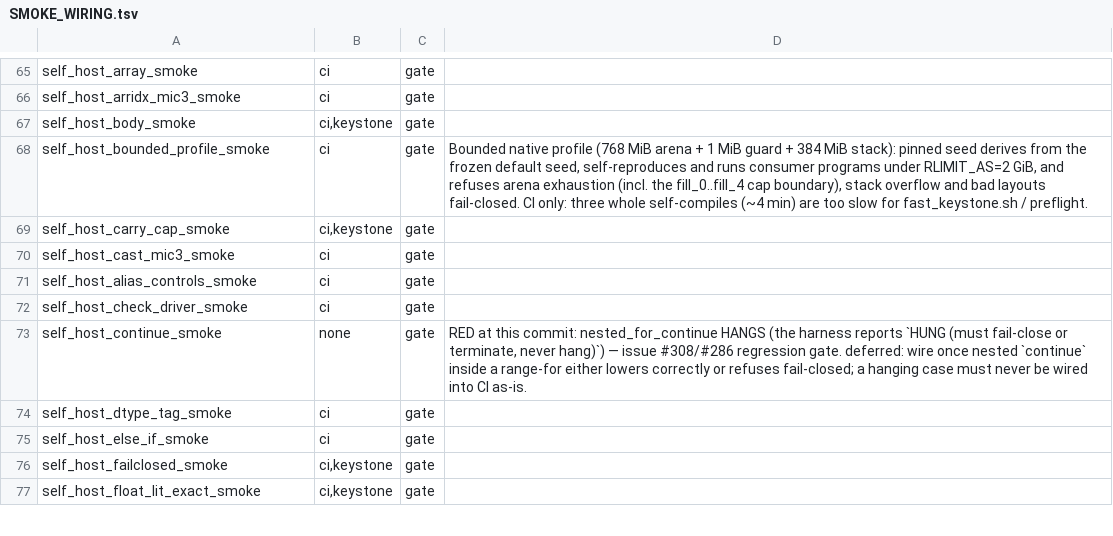
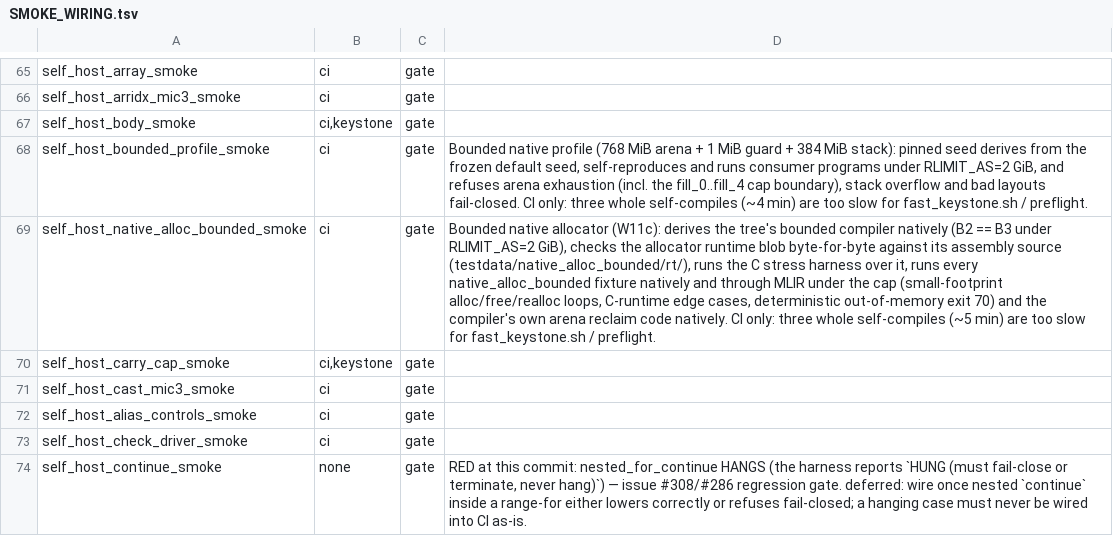
Before and after one commit to star-ga/mind, a TSV file: examples/mindc_mind/SMOKE_WIRING.tsv, drawn as a sheet; only a part is shown, gaps mark what is left out; the shorter side is filled out with more unchanged rows; the diff names each change by its address in the sheet, - before the commit and + after, or states it on an @@ line.

Commit message:
ci: run the bounded native allocator gate in CI
self_host_native_alloc_bounded_smoke.py gets a SMOKE_WIRING.tsv row and a
CI step next to the bounded-profile gate, with MINDC_BIN for its MLIR legs
and a 31-verdict floor so a skipped leg cannot pass.

```diff
--- a/examples/mindc_mind/SMOKE_WIRING.tsv
+++ b/examples/mindc_mind/SMOKE_WIRING.tsv
+row 69: self_host_native_alloc_bounded_smoke | ci | gate | Bounded native allocator (W11c): derives the tree's bounded compiler natively (B2 == B3 under RLIMIT_AS=2 GiB), checks the allocator runtime blob byte-for-byte against its assembly source (testdata/native_alloc_bounded/rt/), runs the C stress harness over it, runs every native_alloc_bounded fixture natively and through MLIR under the cap (small-footprint alloc/free/realloc loops, C-runtime edge cases, deterministic out-of-memory exit 70) and the compiler's own arena reclaim code natively. CI only: three whole self-compiles (~5 min) are too slow for fast_keystone.sh / preflight.
```
Also changed, not shown: 2 other files.
